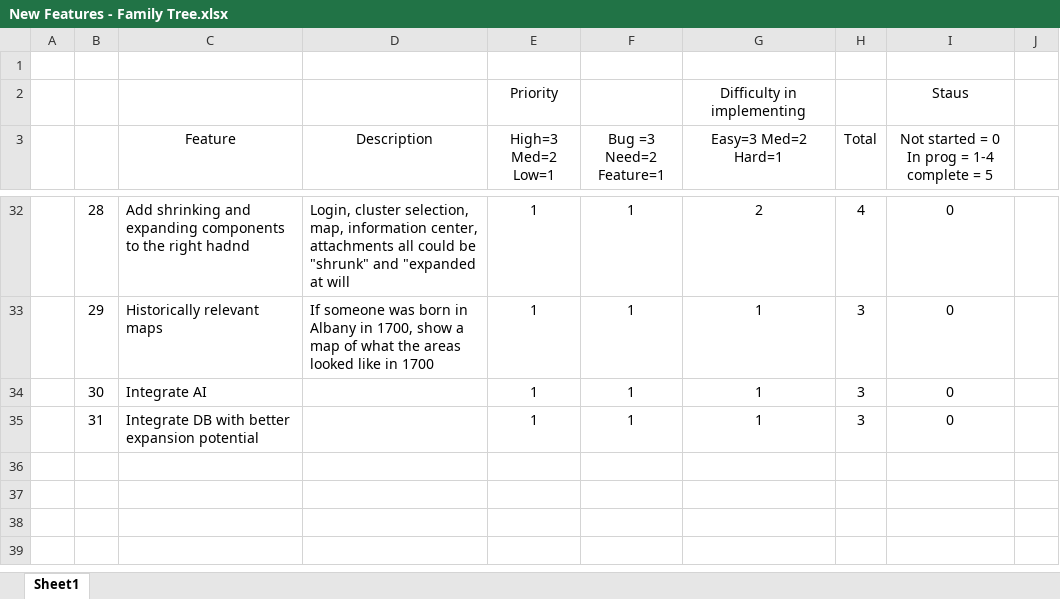
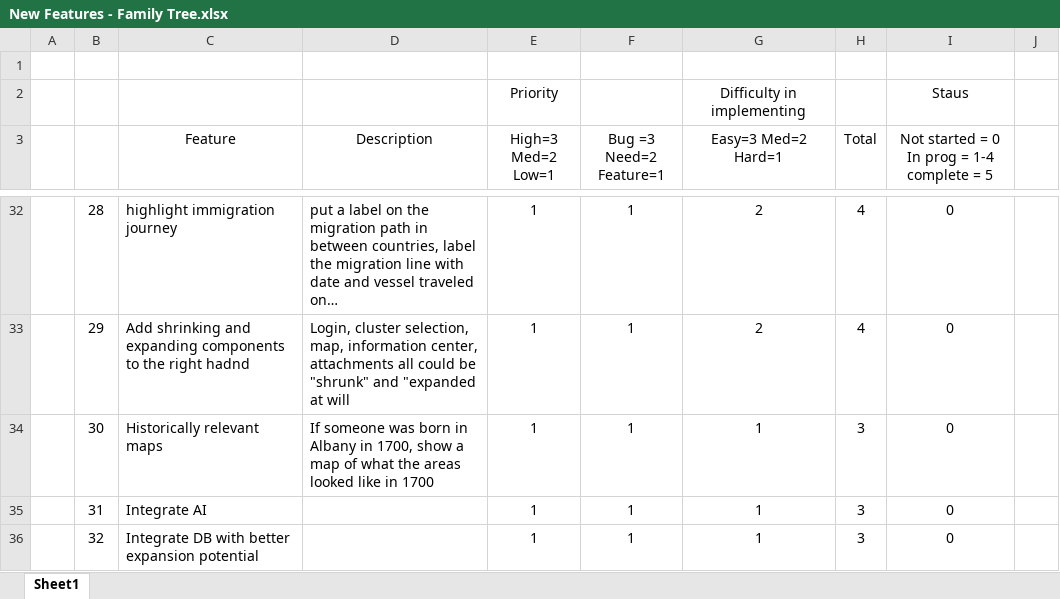
Before and after one commit to jlauko/ged-keepers, an Excel workbook: Future Features/New Features - Family Tree.xlsx, sheet Sheet1, drawn as a sheet; only a part is shown, gaps mark what is left out; values as stored, in another font and other column widths than the file's, no borders; conditional formats not drawn; the diff covers the shown part only; the diff names each change by its address in the sheet, - before the commit and + after, or states it on an @@ line.

```diff
--- a/Future Features/New Features - Family Tree.xlsx (sheet Sheet1)
+++ b/Future Features/New Features - Family Tree.xlsx (sheet Sheet1)
-C32 (Feature): Add shrinking and expanding components to the right hadnd
+C32 (Feature): highlight immigration journey
-D32 (Description): Login, cluster selection, map, information center, attachments all could be "shrunk" and "expanded at will
+D32 (Description): put a label on the migration path in between countries, label the migration line with date and vessel traveled on…
-C33 (Feature): Historically relevant maps
+C33 (Feature): Add shrinking and expanding components to the right hadnd
-D33 (Description): If someone was born in Albany in 1700, show a map of what the areas looked like in 1700
+D33 (Description): Login, cluster selection, map, information center, attachments all could be "shrunk" and "expanded at will
-G33 (Easy=3 Med=2 Hard=1): 1
+G33 (Easy=3 Med=2 Hard=1): 2
-H33 (Total): 3
+H33 (Total): 4
-C34 (Feature): Integrate AI
+C34 (Feature): Historically relevant maps
-D34 (Description): (empty)
+D34 (Description): If someone was born in Albany in 1700, show a map of what the areas looked like in 1700
-C35 (Feature): Integrate DB with better expansion potential
+C35 (Feature): Integrate AI
+row 36:  | 32 | Integrate DB with better expansion potential |  | 1 | 1 | 1 | 3 | 0
```
Also changed, not shown: 2 added rows, 2 removed rows and 57 edited cells elsewhere in this sheet, formulas that keep their value, 2 other files.
